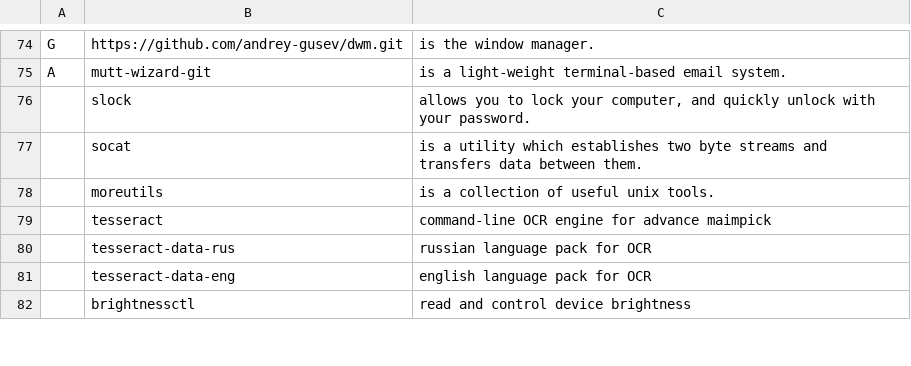
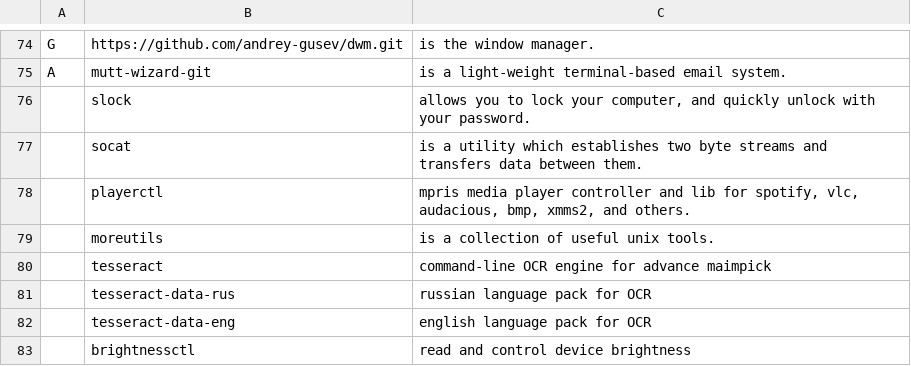
Before and after one commit to andrey-gusev/GARBS, a CSV file: static/progs.csv, drawn as a sheet; only a part is shown, gaps mark what is left out.

Commit message:
added playerctl

```diff
--- a/static/progs.csv
+++ b/static/progs.csv
@@ -77,2 +77,3 @@ A,mutt-wizard-git,"is a light-weight terminal-based email system."
 ,socat,"is a utility which establishes two byte streams and transfers data between them."
+,playerctl,"mpris media player controller and lib for spotify, vlc, audacious, bmp, xmms2, and others."
 ,moreutils,"is a collection of useful unix tools."
```
